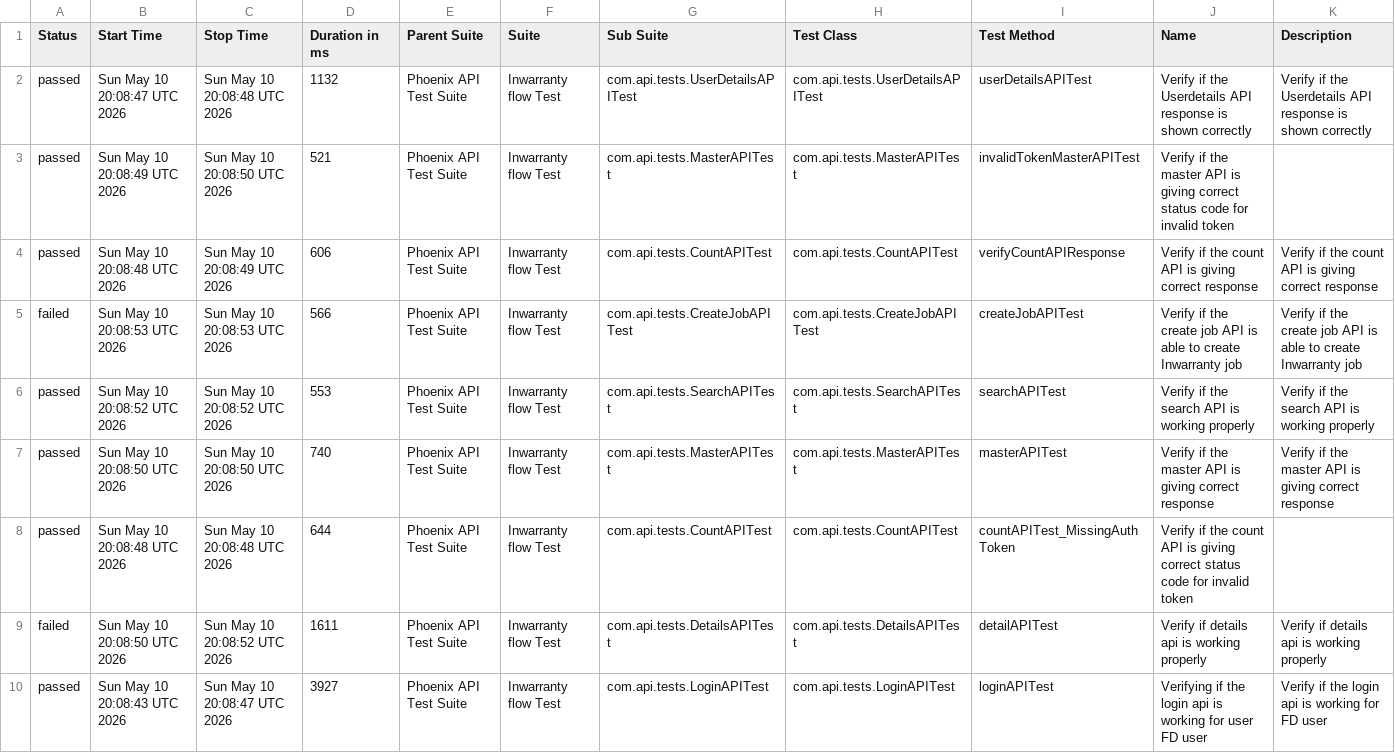
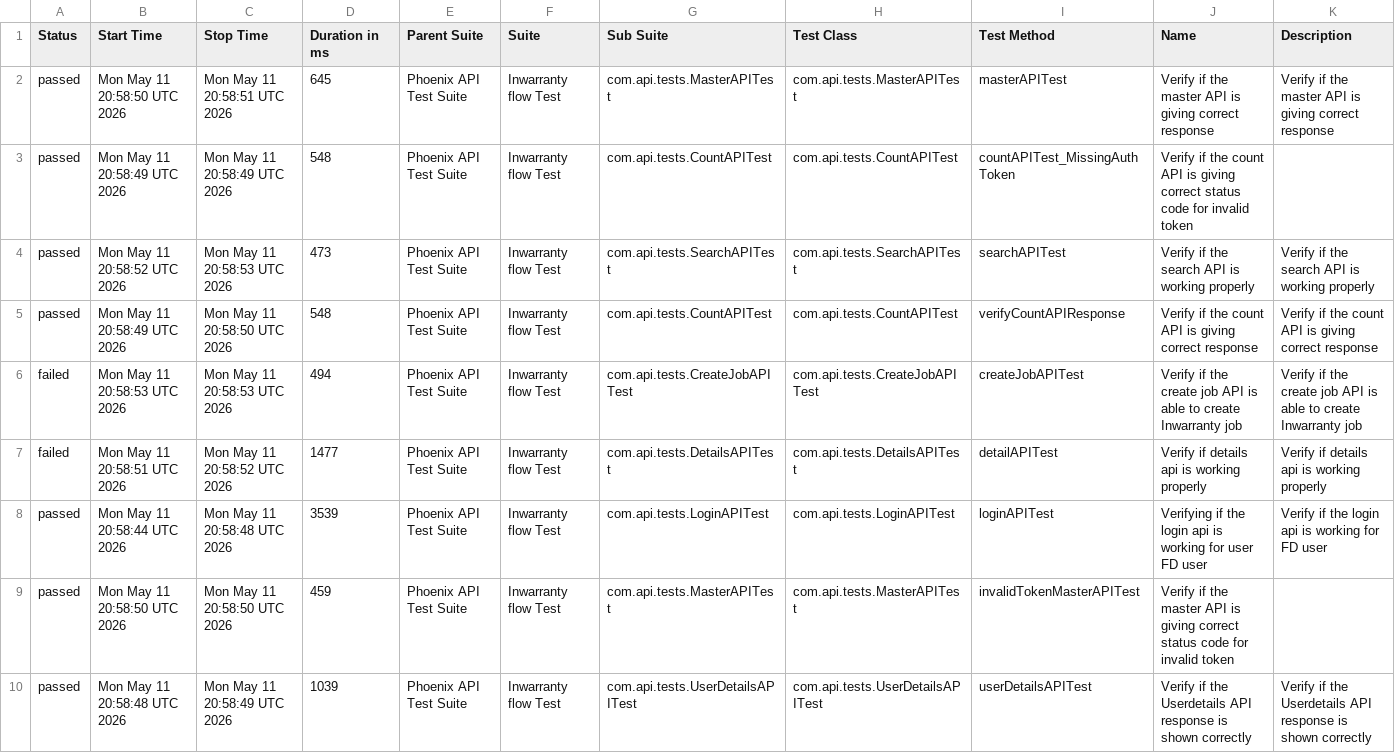
Before and after one commit to srinivaskinik/AutomationFramework-Phoenix-RestAssured, a CSV file: data/suites.csv, drawn as a sheet.

```diff
--- a/data/suites.csv
+++ b/data/suites.csv
@@ -1,10 +1,10 @@
 "Status","Start Time","Stop Time","Duration in ms","Parent Suite","Suite","Sub Suite","Test Class","Test Method","Name","Description"
-"passed","Sun May 10 20:08:47 UTC 2026","Sun May 10 20:08:48 UTC 2026","1132","Phoenix API Test Suite","Inwarranty flow Test","com.api.tests.UserDetailsAPITest","com.api.tests.UserDetailsAPITest","userDetailsAPITest","Verify if the Userdetails API response is shown correctly","Verify if the Userdetails API response is shown correctly"
-"passed","Sun May 10 20:08:49 UTC 2026","Sun May 10 20:08:50 UTC 2026","521","Phoenix API Test Suite","Inwarranty flow Test","com.api.tests.MasterAPITest","com.api.tests.MasterAPITest","invalidTokenMasterAPITest","Verify if the master API is giving correct status code for invalid token",""
-"passed","Sun May 10 20:08:48 UTC 2026","Sun May 10 20:08:49 UTC 2026","606","Phoenix API Test Suite","Inwarranty flow Test","com.api.tests.CountAPITest","com.api.tests.CountAPITest","verifyCountAPIResponse","Verify if the count API is giving correct response","Verify if the count API is giving correct response"
-"failed","Sun May 10 20:08:53 UTC 2026","Sun May 10 20:08:53 UTC 2026","566","Phoenix API Test Suite","Inwarranty flow Test","com.api.tests.CreateJobAPITest","com.api.tests.CreateJobAPITest","createJobAPITest","Verify if the create job API is able to create Inwarranty job","Verify if the create job API is able to create Inwarranty job"
-"passed","Sun May 10 20:08:52 UTC 2026","Sun May 10 20:08:52 UTC 2026","553","Phoenix API Test Suite","Inwarranty flow Test","com.api.tests.SearchAPITest","com.api.tests.SearchAPITest","searchAPITest","Verify if the search API is working properly","Verify if the search API is working properly"
-"passed","Sun May 10 20:08:50 UTC 2026","Sun May 10 20:08:50 UTC 2026","740","Phoenix API Test Suite","Inwarranty flow Test","com.api.tests.MasterAPITest","com.api.tests.MasterAPITest","masterAPITest","Verify if the master API is giving correct response","Verify if the master API is giving correct response"
-"passed","Sun May 10 20:08:48 UTC 2026","Sun May 10 20:08:48 UTC 2026","644","Phoenix API Test Suite","Inwarranty flow Test","com.api.tests.CountAPITest","com.api.tests.CountAPITest","countAPITest_MissingAuthToken","Verify if the count API is giving correct status code for invalid token",""
-"failed","Sun May 10 20:08:50 UTC 2026","Sun May 10 20:08:52 UTC 2026","1611","Phoenix API Test Suite","Inwarranty flow Test","com.api.tests.DetailsAPITest","com.api.tests.DetailsAPITest","detailAPITest","Verify if details api is working properly","Verify if details api is working properly"
-"passed","Sun May 10 20:08:43 UTC 2026","Sun May 10 20:08:47 UTC 2026","3927","Phoenix API Test Suite","Inwarranty flow Test","com.api.tests.LoginAPITest","com.api.tests.LoginAPITest","loginAPITest","Verifying if the login api is working for user FD user","Verify if the login api is working for FD user"
+"passed","Mon May 11 20:58:50 UTC 2026","Mon May 11 20:58:51 UTC 2026","645","Phoenix API Test Suite","Inwarranty flow Test","com.api.tests.MasterAPITest","com.api.tests.MasterAPITest","masterAPITest","Verify if the master API is giving correct response","Verify if the master API is giving correct response"
+"passed","Mon May 11 20:58:49 UTC 2026","Mon May 11 20:58:49 UTC 2026","548","Phoenix API Test Suite","Inwarranty flow Test","com.api.tests.CountAPITest","com.api.tests.CountAPITest","countAPITest_MissingAuthToken","Verify if the count API is giving correct status code for invalid token",""
+"passed","Mon May 11 20:58:52 UTC 2026","Mon May 11 20:58:53 UTC 2026","473","Phoenix API Test Suite","Inwarranty flow Test","com.api.tests.SearchAPITest","com.api.tests.SearchAPITest","searchAPITest","Verify if the search API is working properly","Verify if the search API is working properly"
+"passed","Mon May 11 20:58:49 UTC 2026","Mon May 11 20:58:50 UTC 2026","548","Phoenix API Test Suite","Inwarranty flow Test","com.api.tests.CountAPITest","com.api.tests.CountAPITest","verifyCountAPIResponse","Verify if the count API is giving correct response","Verify if the count API is giving correct response"
+"failed","Mon May 11 20:58:53 UTC 2026","Mon May 11 20:58:53 UTC 2026","494","Phoenix API Test Suite","Inwarranty flow Test","com.api.tests.CreateJobAPITest","com.api.tests.CreateJobAPITest","createJobAPITest","Verify if the create job API is able to create Inwarranty job","Verify if the create job API is able to create Inwarranty job"
+"failed","Mon May 11 20:58:51 UTC 2026","Mon May 11 20:58:52 UTC 2026","1477","Phoenix API Test Suite","Inwarranty flow Test","com.api.tests.DetailsAPITest","com.api.tests.DetailsAPITest","detailAPITest","Verify if details api is working properly","Verify if details api is working properly"
+"passed","Mon May 11 20:58:44 UTC 2026","Mon May 11 20:58:48 UTC 2026","3539","Phoenix API Test Suite","Inwarranty flow Test","com.api.tests.LoginAPITest","com.api.tests.LoginAPITest","loginAPITest","Verifying if the login api is working for user FD user","Verify if the login api is working for FD user"
+"passed","Mon May 11 20:58:50 UTC 2026","Mon May 11 20:58:50 UTC 2026","459","Phoenix API Test Suite","Inwarranty flow Test","com.api.tests.MasterAPITest","com.api.tests.MasterAPITest","invalidTokenMasterAPITest","Verify if the master API is giving correct status code for invalid token",""
+"passed","Mon May 11 20:58:48 UTC 2026","Mon May 11 20:58:49 UTC 2026","1039","Phoenix API Test Suite","Inwarranty flow Test","com.api.tests.UserDetailsAPITest","com.api.tests.UserDetailsAPITest","userDetailsAPITest","Verify if the Userdetails API response is shown correctly","Verify if the Userdetails API response is shown correctly"
```
Also changed, not shown: data/behaviors.csv, 58 other files.
